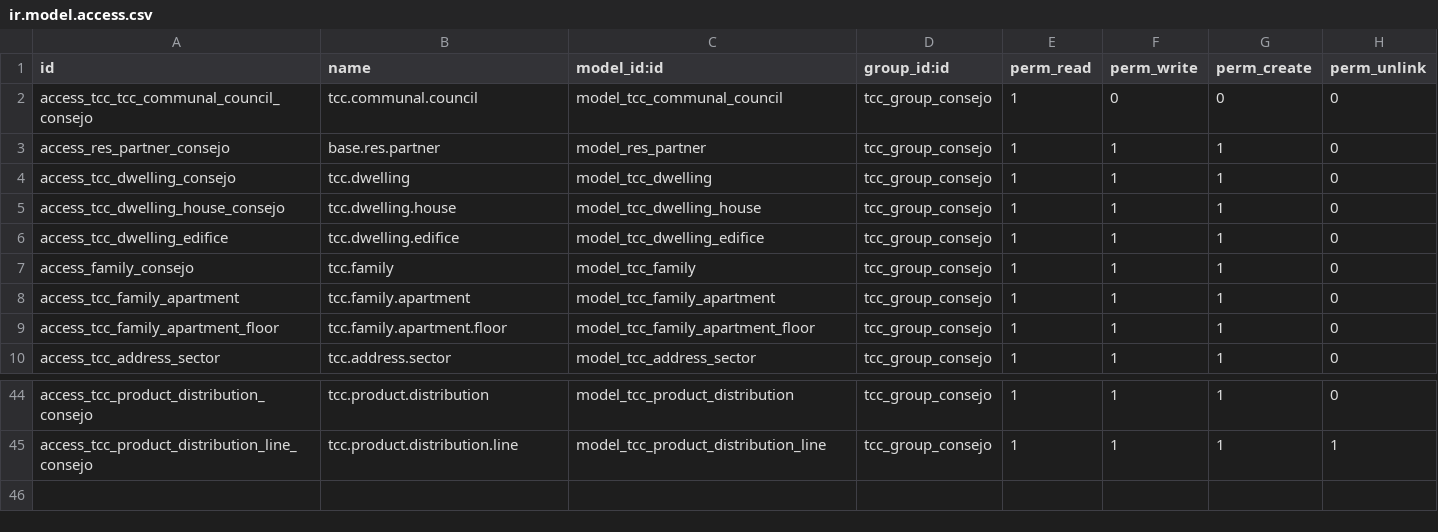
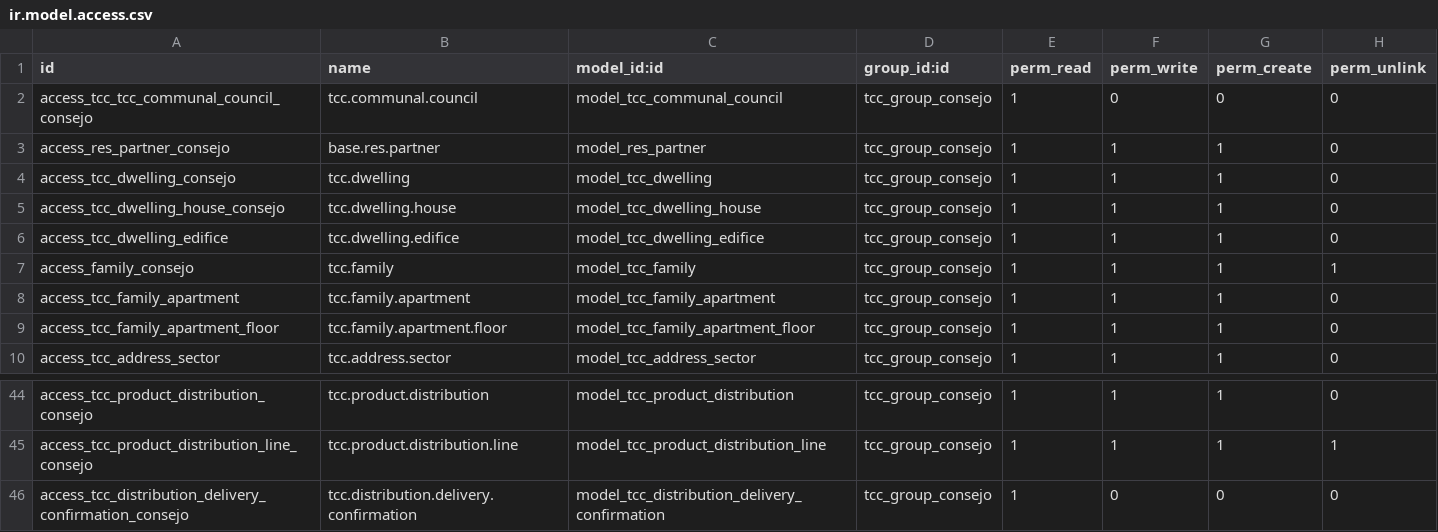
Before and after one commit to juventudproductivabicentenaria/tuconsejocomunal, a CSV file: addons/tcc_communal_council/security/tcc_group_consejo/ir.model.access.csv, drawn as a sheet; only a part is shown, gaps mark what is left out.

```diff
--- a/addons/tcc_communal_council/security/tcc_group_consejo/ir.model.access.csv
+++ b/addons/tcc_communal_council/security/tcc_group_consejo/ir.model.access.csv
@@ -6,3 +6,3 @@ access_tcc_dwelling_house_consejo,tcc.dwelling.house,model_tcc_dwelling_house,tc
 access_tcc_dwelling_edifice,tcc.dwelling.edifice,model_tcc_dwelling_edifice,tcc_group_consejo,1,1,1,0
-access_family_consejo,tcc.family,model_tcc_family,tcc_group_consejo,1,1,1,0
+access_family_consejo,tcc.family,model_tcc_family,tcc_group_consejo,1,1,1,1
 access_tcc_family_apartment,tcc.family.apartment,model_tcc_family_apartment,tcc_group_consejo,1,1,1,0
@@ -45 +45,2 @@ access_tcc_product_distribution_consejo, tcc.product.distribution,model_tcc_prod
 access_tcc_product_distribution_line_consejo,tcc.product.distribution.line,model_tcc_product_distribution_line,tcc_group_consejo,1,1,1,1
+access_tcc_distribution_delivery_confirmation_consejo,tcc.distribution.delivery.confirmation,model_tcc_distribution_delivery_confirmation,tcc_group_consejo,1,0,0,0
```
Also changed, not shown: addons/tcc_communal_council/security/tcc_group_vocero/ir.model.access.csv, 12 other files.
